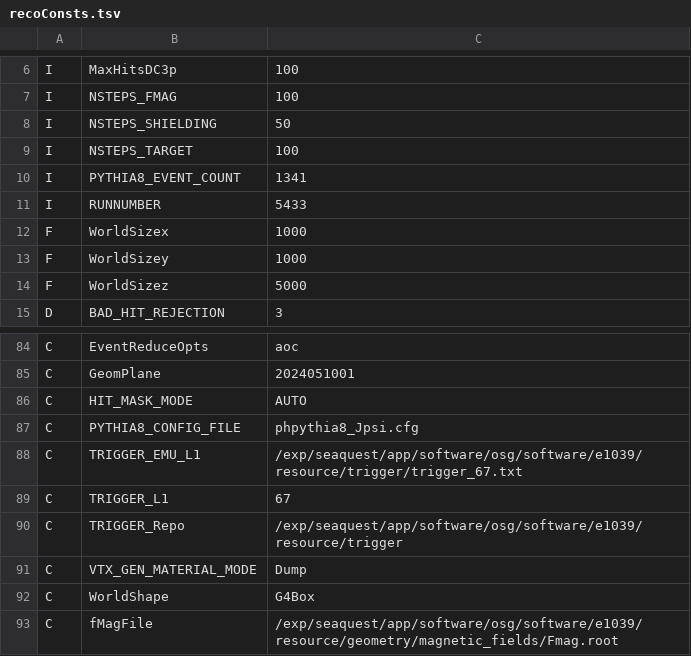
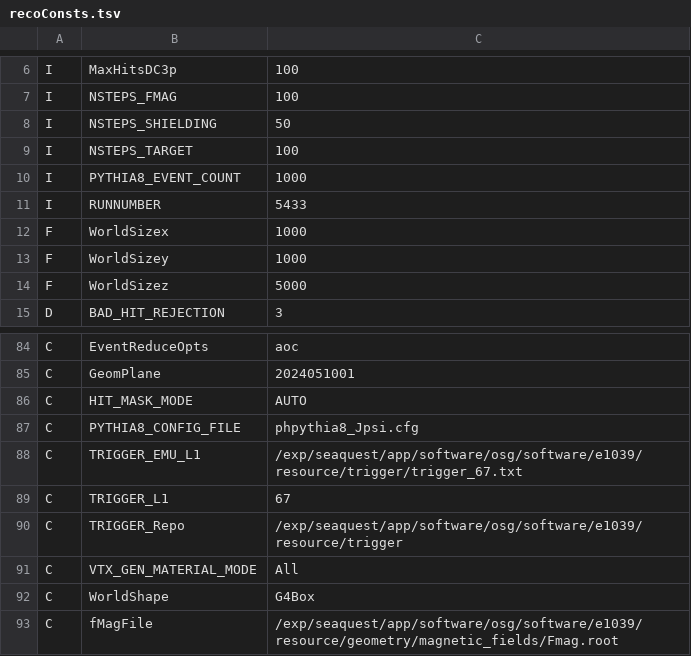
Before and after one commit to forhadnmsu/DimuAnaRUS, a TSV file: mc_gen/recoConsts.tsv, drawn as a sheet; only a part is shown, gaps mark what is left out.

```diff
--- a/mc_gen/recoConsts.tsv
+++ b/mc_gen/recoConsts.tsv
@@ -9,3 +9,3 @@ I	NSTEPS_SHIELDING	50
 I	NSTEPS_TARGET	100
-I	PYTHIA8_EVENT_COUNT	1341
+I	PYTHIA8_EVENT_COUNT	1000
 I	RUNNUMBER	5433
@@ -90,3 +90,3 @@ C	TRIGGER_L1	67
 C	TRIGGER_Repo	/exp/seaquest/app/software/osg/software/e1039/resource/trigger
-C	VTX_GEN_MATERIAL_MODE	Dump
+C	VTX_GEN_MATERIAL_MODE	All
 C	WorldShape	G4Box
```
Also changed, not shown: 4 other files.
